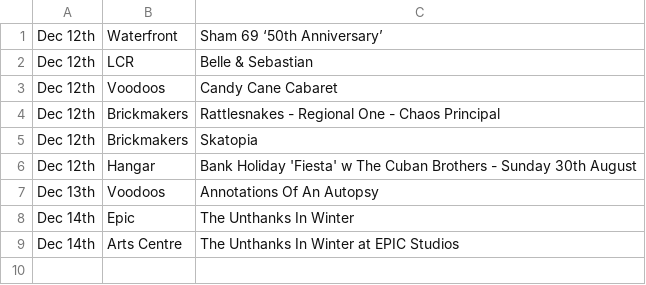
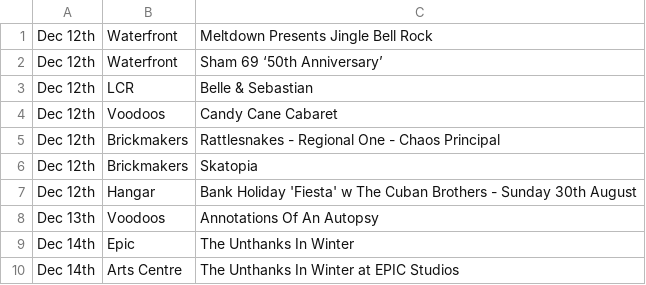
Before and after one commit to nathankjw/GigsNorwich-scraper, a CSV file: scraped_data/instagram/2026-12_08-15_page3of3.csv, drawn as a sheet; the diff names each change by its address in the sheet, - before the commit and + after, or states it on an @@ line.

```diff
--- a/scraped_data/instagram/2026-12_08-15_page3of3.csv
+++ b/scraped_data/instagram/2026-12_08-15_page3of3.csv
+row 1: Dec 12th | Waterfront | Meltdown Presents Jingle Bell Rock
```
Also changed, not shown: scraped_data/instagram/2026-11_16-23_page1of5.csv, scraped_data/instagram/2026-12_16-23_page2of3.csv, 12 other files.
